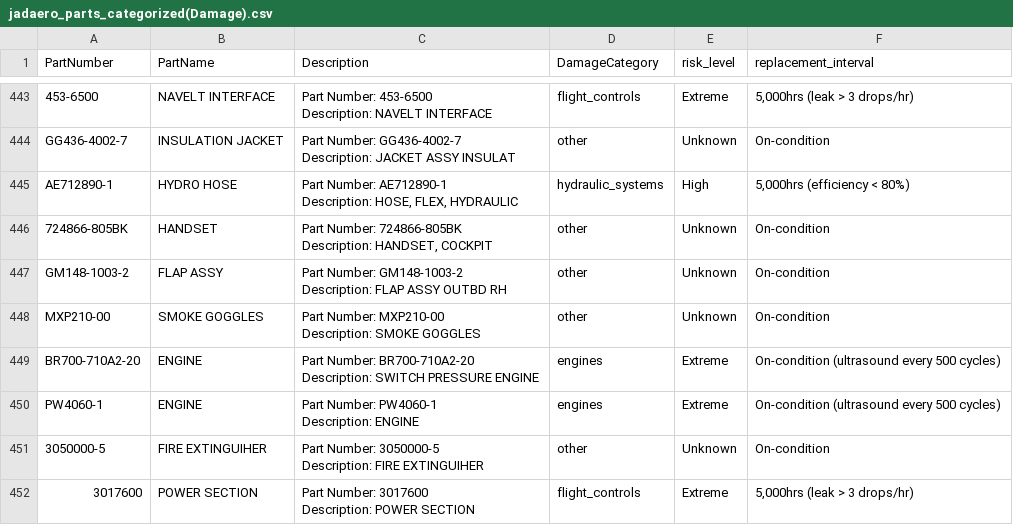
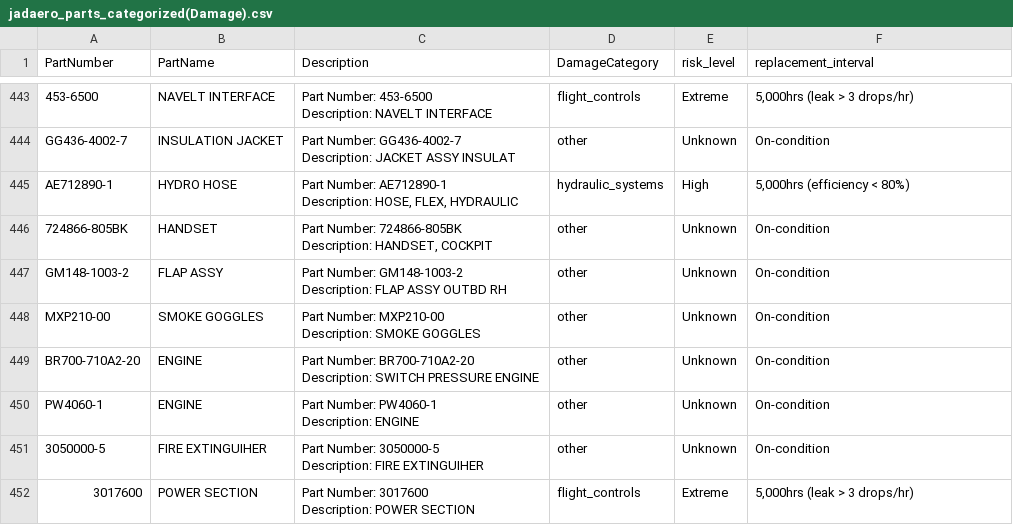
Before and after one commit to thedevreda/JadAerospace, a CSV file: AircraftParts/Data/jadaero_parts_categorized(Damage).csv, drawn as a sheet; only a part is shown, gaps mark what is left out; the diff covers the shown part only.

```diff
--- a/AircraftParts/Data/jadaero_parts_categorized(Damage).csv
+++ b/AircraftParts/Data/jadaero_parts_categorized(Damage).csv
@@ -1336,8 +1336,8 @@ MXP210-00,SMOKE GOGGLES,"Part Number: MXP210-00
 Description: SMOKE GOGGLES",other,Unknown,On-condition
-BR700-710A2-20,ENGINE,"Part Number: BR700-710A2-20
-
-Description: SWITCH PRESSURE ENGINE",engines,Extreme,On-condition (ultrasound every 500 cycles)
-PW4060-1,ENGINE,"Part Number: PW4060-1
-
-Description: ENGINE",engines,Extreme,On-condition (ultrasound every 500 cycles)
+BR700-710A2-20,ENGINE,"Part Number: BR700-710A2-20
+
+Description: SWITCH PRESSURE ENGINE",other,Unknown,On-condition
+PW4060-1,ENGINE,"Part Number: PW4060-1
+
+Description: ENGINE",other,Unknown,On-condition
 3050000-5,FIRE EXTINGUIHER,"Part Number: 3050000-5
```
Also changed, not shown: 69 edited cells elsewhere in this file, 7 other files.
